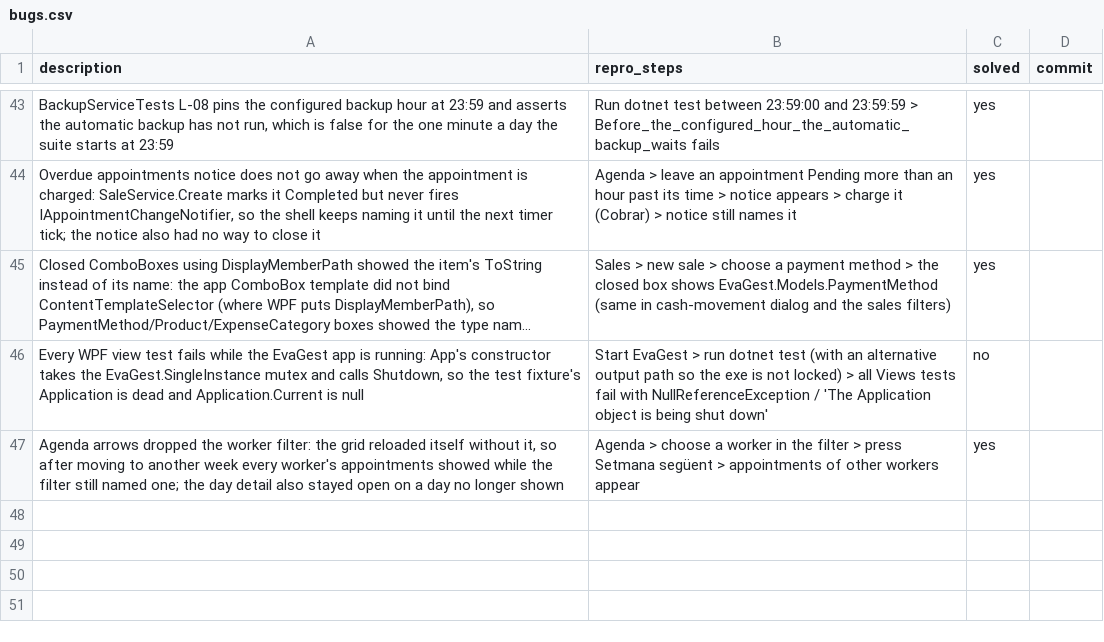
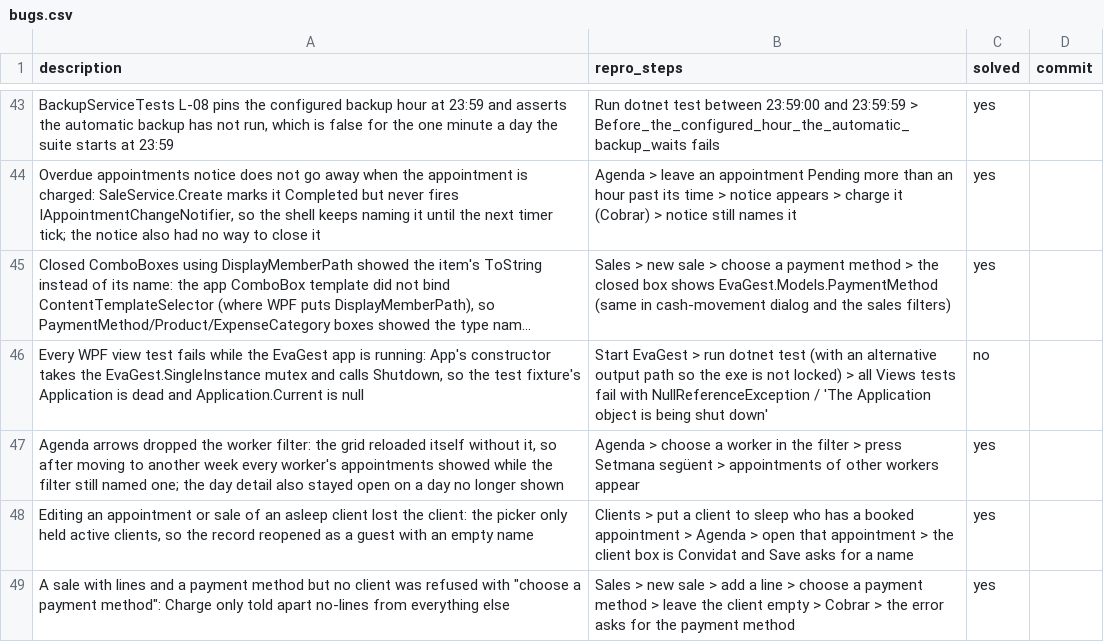
Before and after one commit to danielhoyosceldran/eva-gest, a CSV file: bugs.csv, drawn as a sheet; only a part is shown, gaps mark what is left out; long unchanged cells end in …; the diff names each change by its address in the sheet, - before the commit and + after, or states it on an @@ line.

Commit message:
better client seach

```diff
--- a/bugs.csv
+++ b/bugs.csv
+row 48: Editing an appointment or sale of an asleep client lost the client: the picker only held active clients, so the record reopened as a guest with an empty name | Clients > put a client to sleep who has a booked appointment > Agenda > open that appointment > the client box is Convidat and Save asks for a name | yes
+row 49: A sale with lines and a payment method but no client was refused with "choose a payment method": Charge only told apart no-lines from everything else | Sales > new sale > add a line > choose a payment method > leave the client empty > Cobrar > the error asks for the payment method | yes
```
Also changed, not shown: 23 other files.
